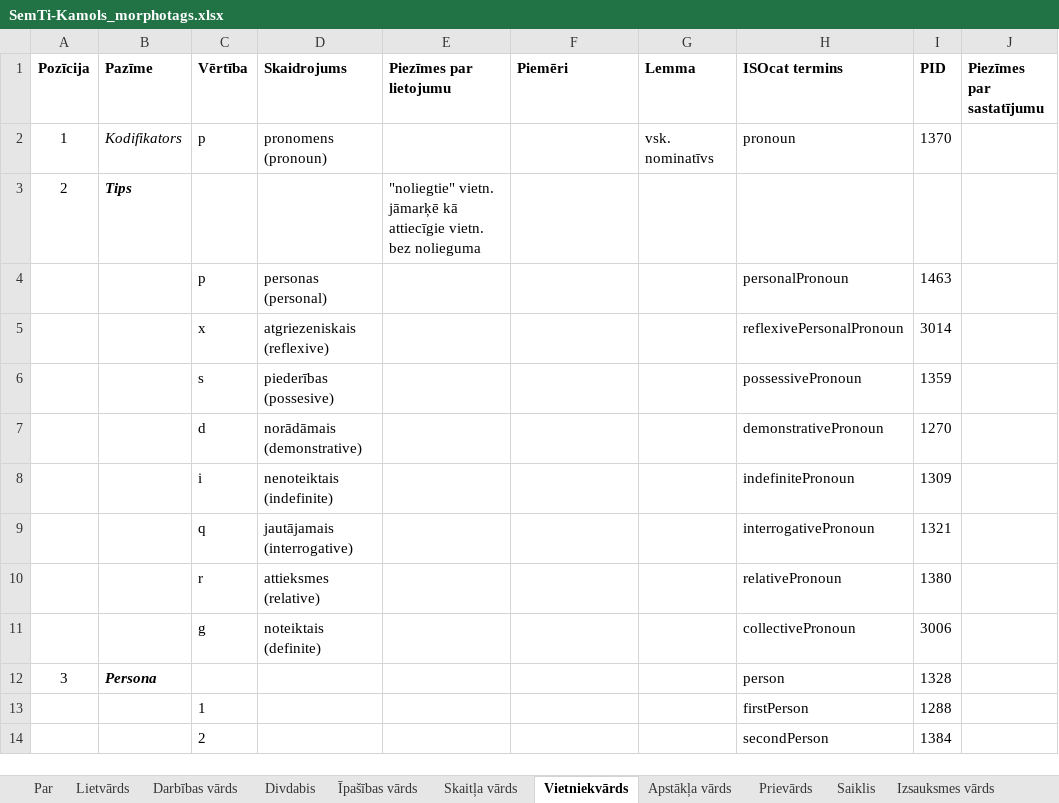
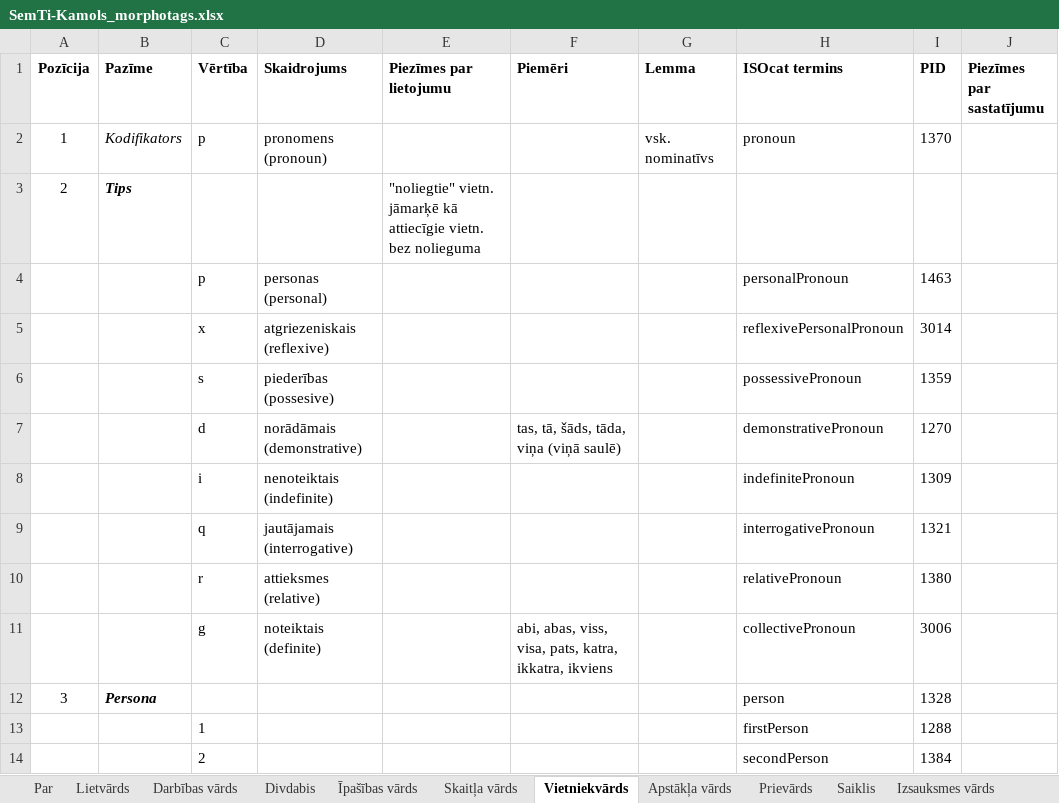
Before and after one commit to PeterisP/morphology, an Excel workbook: docs/SemTi-Kamols_morphotags.xlsx, sheet Vietniekvārds, drawn as a sheet; only a part is shown; values as stored, in another font and other column widths than the file's, no borders; the diff names each change by its address in the sheet, - before the commit and + after, or states it on an @@ line.

```diff
--- a/docs/SemTi-Kamols_morphotags.xlsx (sheet Vietniekvārds)
+++ b/docs/SemTi-Kamols_morphotags.xlsx (sheet Vietniekvārds)
-F7 (Piemēri): (empty)
+F7 (Piemēri): tas, tā, šāds, tāda, viņa (viņā saulē)
-F11 (Piemēri): (empty)
+F11 (Piemēri): abi, abas, viss, visa, pats, katra, ikkatra, ikviens
```
Also changed, not shown: sheet Lietvārds, 12 other files.
